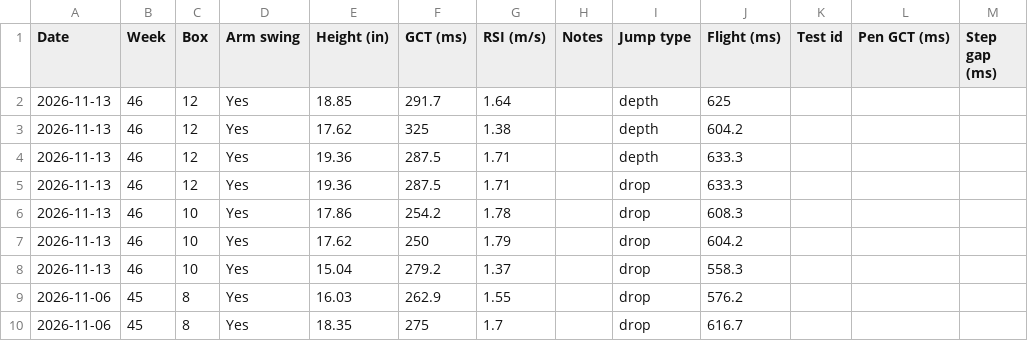
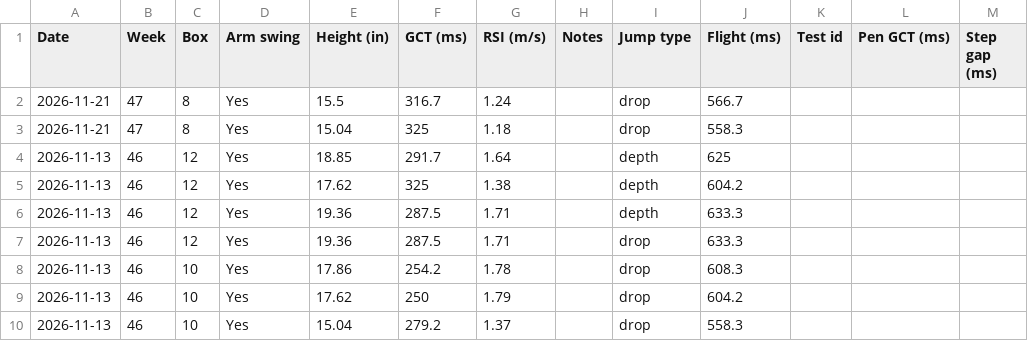
Before and after one commit to kellybyron2222-dev/VerticalJumpAnalysis, a CSV file: data/jump-log.csv, drawn as a sheet; only a part is shown; the shorter side is filled out with more unchanged rows; the diff names each change by its address in the sheet, - before the commit and + after, or states it on an @@ line.

Commit message:
Update jump log CSV (25)

```diff
--- a/data/jump-log.csv
+++ b/data/jump-log.csv
+row 2: 2026-11-21 | 47 | 8 | Yes | 15.5 | 316.7 | 1.24 |  | drop | 566.7
+row 3: 2026-11-21 | 47 | 8 | Yes | 15.04 | 325 | 1.18 |  | drop | 558.3
```
